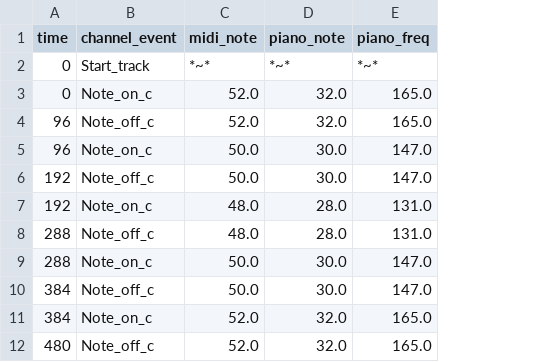
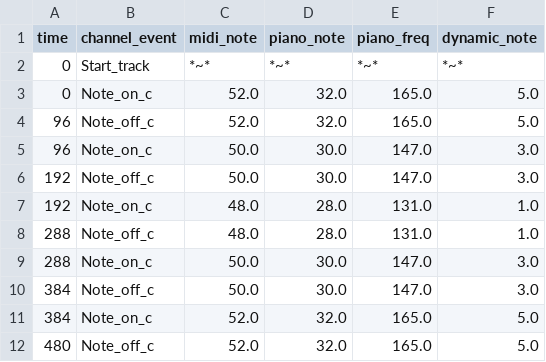
Before and after one commit to milkcee12/project-wumbo, a CSV file: output_files/Mary_Output_1_gh.csv, drawn as a sheet; only a part is shown; the diff names each change by its address in the sheet, - before the commit and + after, or states it on an @@ line.

Commit message:
add dynamic note capabilities

```diff
--- a/output_files/Mary_Output_1_gh.csv
+++ b/output_files/Mary_Output_1_gh.csv
+column F (dynamic_note), rows 2-12: *~* | 5.0 | 5.0 | 3.0 | 3.0 | 1.0 | 1.0 | 3.0 | 3.0 | 5.0 | 5.0
```
Also changed, not shown: 1 other file.
